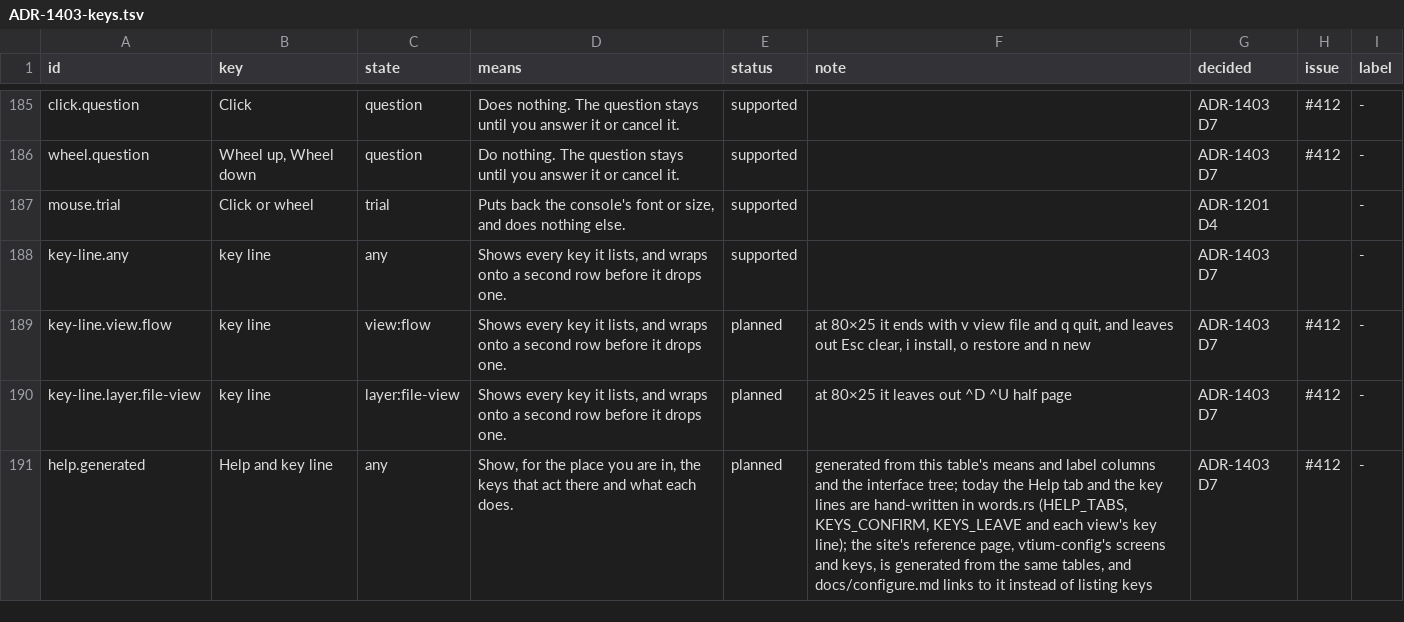
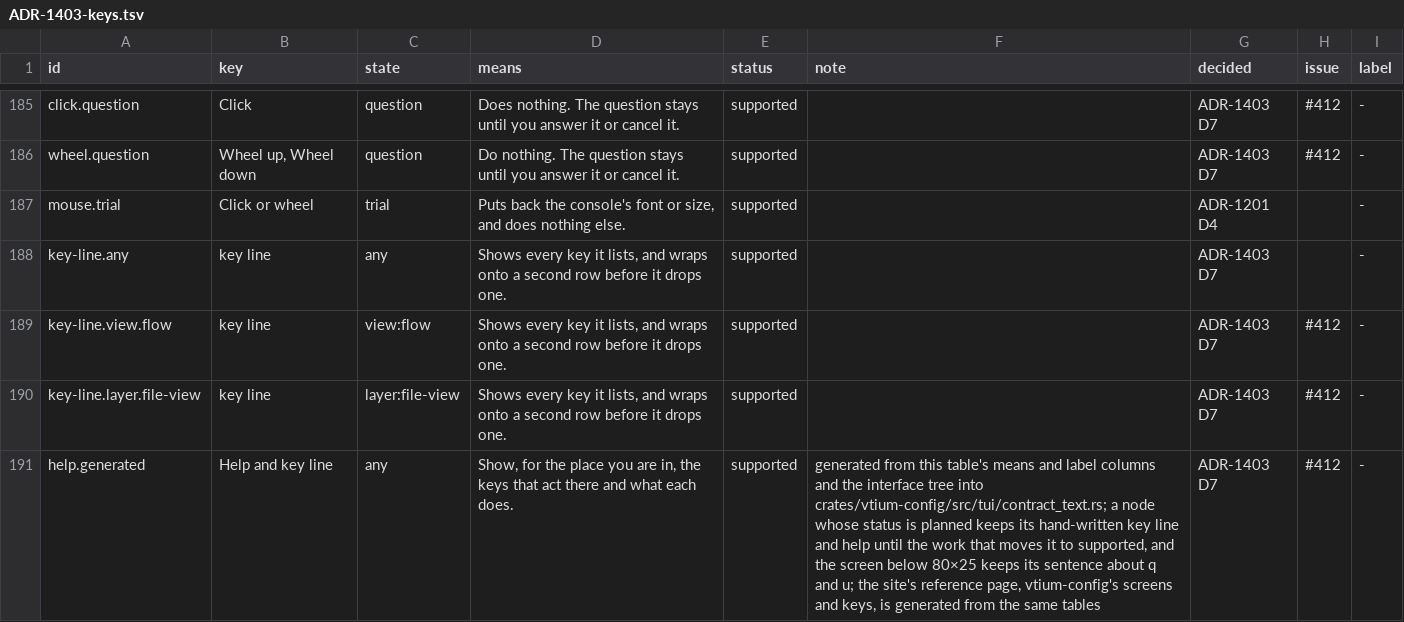
Before and after one commit to vtium/vtium, a TSV file: docs/architecture/platform/ADR-1403-keys.tsv, drawn as a sheet; only a part is shown, gaps mark what is left out.

Commit message:
test(vtium-config): the contract's key lines and help are supported, and the scenarios check each key line against them
The key table's rows help.generated, key-line.view.flow and
key-line.layer.file-view move to supported. After every key, the scenario
test now checks that the key line holds one item for each label of the
node's supported rows, and that every item of the key line shows on the
screen in the Flow view too. Both checks fail until vtium-config draws its
key lines from the contract.

```diff
--- a/docs/architecture/platform/ADR-1403-keys.tsv
+++ b/docs/architecture/platform/ADR-1403-keys.tsv
@@ -188,4 +188,4 @@ mouse.trial	Click or wheel	trial	Puts back the console's font or size, and does
 key-line.any	key line	any	Shows every key it lists, and wraps onto a second row before it drops one.	supported		ADR-1403 D7		-
-key-line.view.flow	key line	view:flow	Shows every key it lists, and wraps onto a second row before it drops one.	planned	at 80×25 it ends with v view file and q quit, and leaves out Esc clear, i install, o restore and n new	ADR-1403 D7	#412	-
-key-line.layer.file-view	key line	layer:file-view	Shows every key it lists, and wraps onto a second row before it drops one.	planned	at 80×25 it leaves out ^D ^U half page	ADR-1403 D7	#412	-
-help.generated	Help and key line	any	Show, for the place you are in, the keys that act there and what each does.	planned	generated from this table's means and label columns and the interface tree; today the Help tab and the key lines are hand-written in words.rs (HELP_TABS, KEYS_CONFIRM, KEYS_LEAVE and each view's key line); the site's reference page, vtium-config's screens and keys, is generated from the same tables, and docs/configure.md links to it instead of listing keys	ADR-1403 D7	#412	-
+key-line.view.flow	key line	view:flow	Shows every key it lists, and wraps onto a second row before it drops one.	supported		ADR-1403 D7	#412	-
+key-line.layer.file-view	key line	layer:file-view	Shows every key it lists, and wraps onto a second row before it drops one.	supported		ADR-1403 D7	#412	-
+help.generated	Help and key line	any	Show, for the place you are in, the keys that act there and what each does.	supported	generated from this table's means and label columns and the interface tree into crates/vtium-config/src/tui/contract_text.rs; a node whose status is planned keeps its hand-written key line and help until the work that moves it to supported, and the screen below 80×25 keeps its sentence about q and u; the site's reference page, vtium-config's screens and keys, is generated from the same tables	ADR-1403 D7	#412	-
```
Also changed, not shown: 2 other files.
